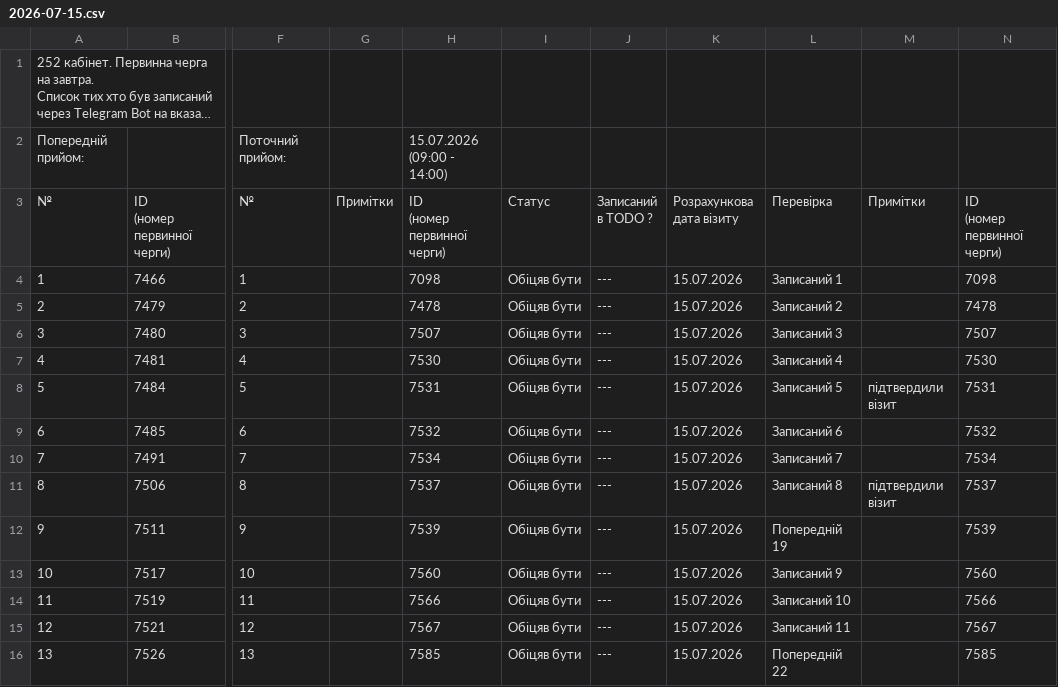
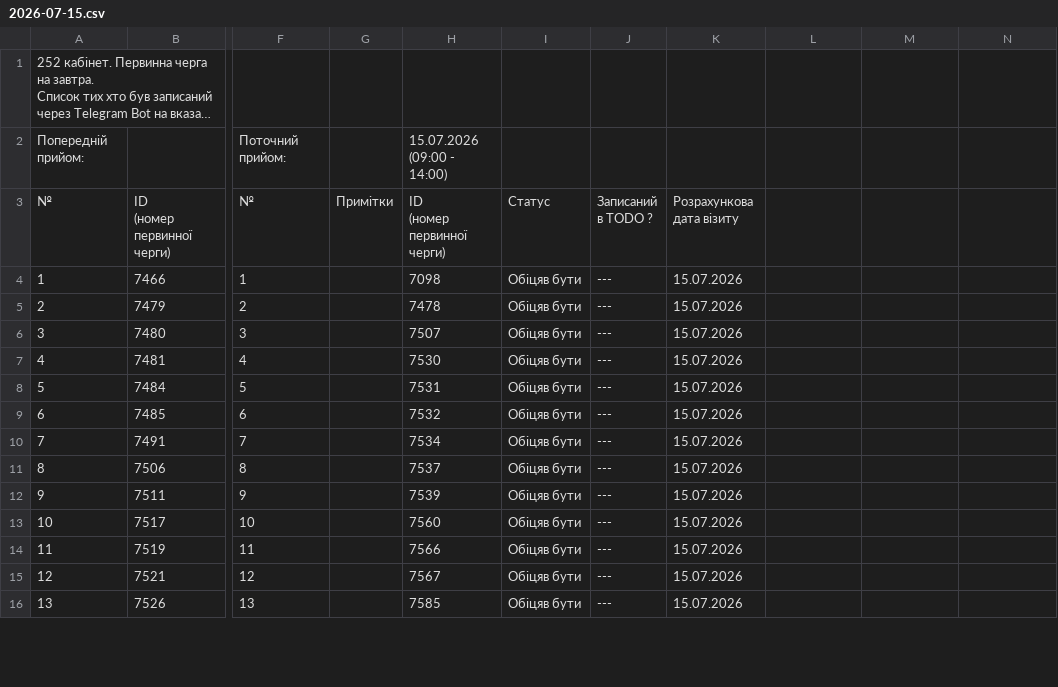
Before and after one commit to zbstof/vlk-zakrevskoho, a CSV file: daily_sheets_cache/2026-07-15.csv, drawn as a sheet; only a part is shown, gaps mark what is left out; long unchanged cells end in …; ↵ is a line break in a cell; the diff covers the shown part only; the diff names each change by its address in the sheet, - before the commit and + after, or states it on an @@ line.

```diff
--- a/daily_sheets_cache/2026-07-15.csv
+++ b/daily_sheets_cache/2026-07-15.csv
-L3: Перевірка
+L3: (empty)
-M3: Примітки
+M3: (empty)
-N3: ID ↵ (номер первинної черги)
+N3: (empty)
-L4: Записаний 1
+L4: (empty)
-N4: 7098
+N4: (empty)
-L5: Записаний 2
+L5: (empty)
-N5: 7478
+N5: (empty)
-L6: Записаний 3
+L6: (empty)
-N6: 7507
+N6: (empty)
-L7: Записаний 4
+L7: (empty)
-N7: 7530
+N7: (empty)
-L8: Записаний 5
+L8: (empty)
-M8: підтвердили візит
+M8: (empty)
-N8: 7531
+N8: (empty)
-L9: Записаний 6
+L9: (empty)
-N9: 7532
+N9: (empty)
-L10: Записаний 7
+L10: (empty)
-N10: 7534
+N10: (empty)
-L11: Записаний 8
+L11: (empty)
-M11: підтвердили візит
+M11: (empty)
-N11: 7537
+N11: (empty)
-L12: Попередній 19
+L12: (empty)
-N12: 7539
+N12: (empty)
-L13: Записаний 9
+L13: (empty)
-N13: 7560
+N13: (empty)
-L14: Записаний 10
+L14: (empty)
-N14: 7566
+N14: (empty)
-L15: Записаний 11
+L15: (empty)
-N15: 7567
+N15: (empty)
-L16: Попередній 22
+L16: (empty)
-N16: 7585
+N16: (empty)
```
Also changed, not shown: 25 edited cells elsewhere in this file, daily_sheets_cache/2026-07-13.csv, daily_sheets_cache/_stats.csv, 2 other files.
